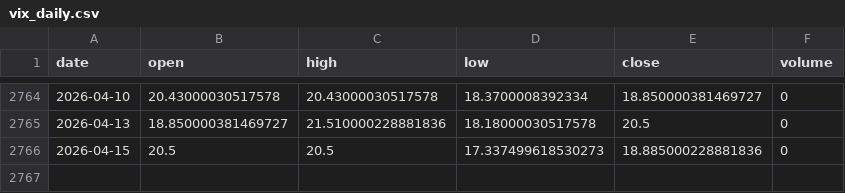
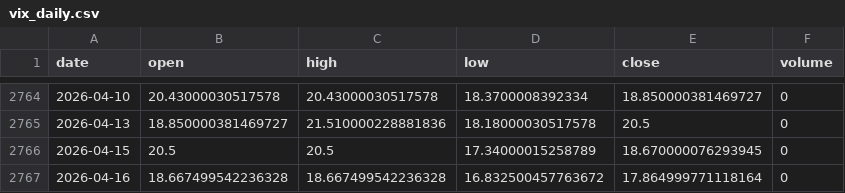
Before and after one commit to pravindev666/David-V666, a CSV file: data/vix_daily.csv, drawn as a sheet; only a part is shown, gaps mark what is left out.

Commit message:
Auto-sync: Market data 2026-04-16 05:52

```diff
--- a/data/vix_daily.csv
+++ b/data/vix_daily.csv
@@ -2765,2 +2765,3 @@ date,open,high,low,close,volume
 2026-04-13,18.850000381469727,21.510000228881836,18.18000030517578,20.5,0
-2026-04-15,20.5,20.5,17.337499618530273,18.885000228881836,0
+2026-04-15,20.5,20.5,17.34000015258789,18.670000076293945,0
+2026-04-16,18.667499542236328,18.667499542236328,16.832500457763672,17.864999771118164,0
```
Also changed, not shown: data/bank_nifty_daily.csv, data/fii_dii_daily.csv, 5 other files.
